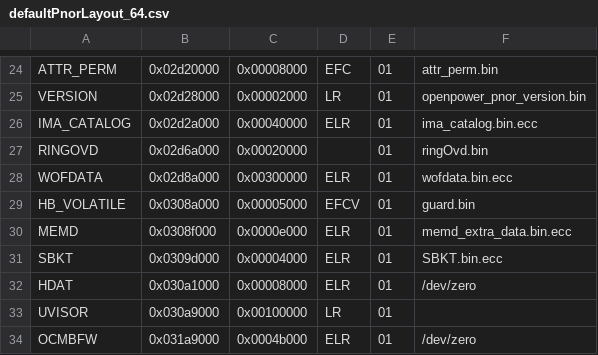
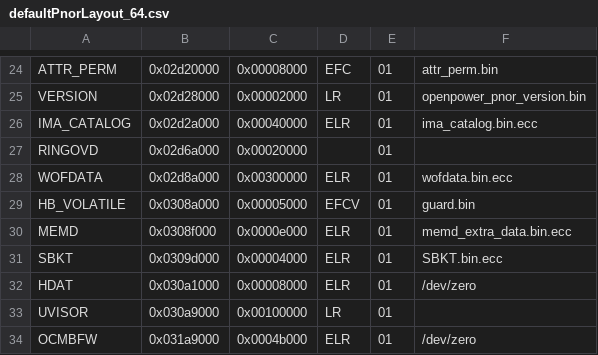
Before and after one commit to stewartsmith/op-build, a CSV file: openpower/configs/pnor/defaultPnorLayout_64.csv, drawn as a sheet; only a part is shown, gaps mark what is left out.

```diff
--- a/openpower/configs/pnor/defaultPnorLayout_64.csv
+++ b/openpower/configs/pnor/defaultPnorLayout_64.csv
@@ -26,3 +26,3 @@ VERSION,0x02d28000,0x00002000,LR,01,openpower_pnor_version.bin
 IMA_CATALOG,0x02d2a000,0x00040000,ELR,01,ima_catalog.bin.ecc
-RINGOVD,0x02d6a000,0x00020000,,01,ringOvd.bin
+RINGOVD,0x02d6a000,0x00020000,,01,
 WOFDATA,0x02d8a000,0x00300000,ELR,01,wofdata.bin.ecc
```
Also changed, not shown: 1 other file.
